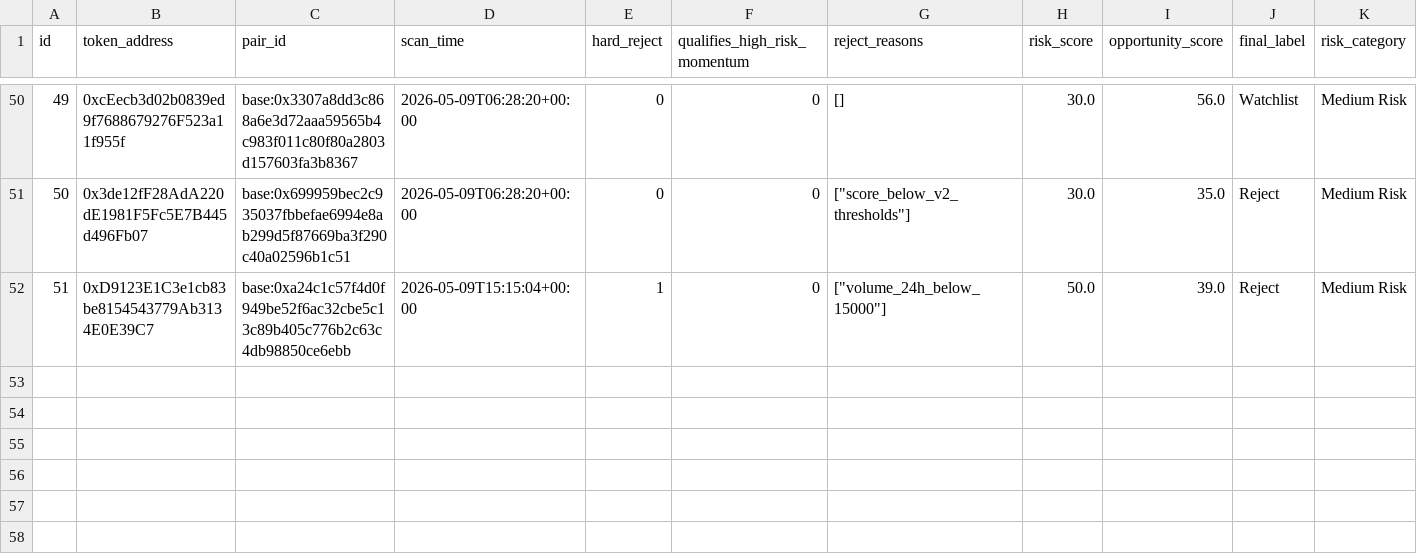
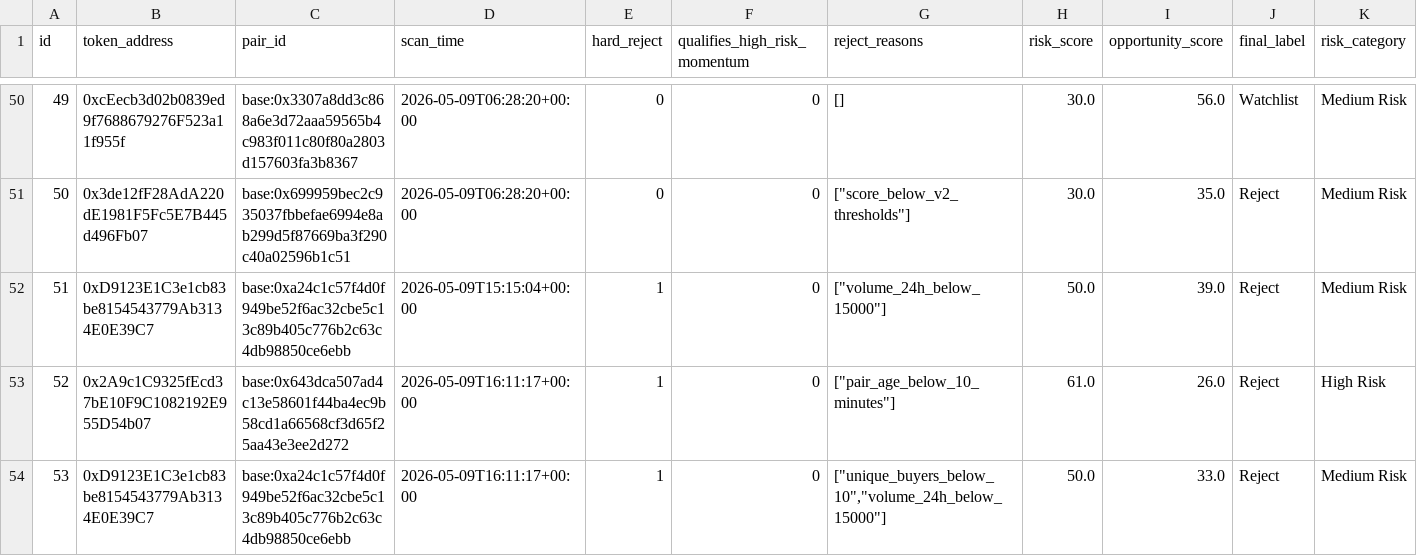
Before and after one commit to fatehchana17-create/crypto-signal-autopsy-v1, a CSV file: exports/filter_results.csv, drawn as a sheet; only a part is shown, gaps mark what is left out; rows hold the shown columns only; the diff names each change by its address in the sheet, - before the commit and + after, or states it on an @@ line.

```diff
--- a/exports/filter_results.csv
+++ b/exports/filter_results.csv
+row 53: 52 | 0x2A9c1C9325fEcd37bE10F9C1082192E955D54b07 | base:0x643dca507ad4c13e58601f44ba4ec9b58cd1a66568cf3d65f25aa43e3ee2d272 | 2026-05-09T16:11:17+00:00 | 1 | 0 | ["pair_age_below_10_minutes"] | 61.0 | 26.0 | Reject | High Risk
+row 54: 53 | 0xD9123E1C3e1cb83be8154543779Ab3134E0E39C7 | base:0xa24c1c57f4d0f949be52f6ac32cbe5c13c89b405c776b2c63c4db98850ce6ebb | 2026-05-09T16:11:17+00:00 | 1 | 0 | ["unique_buyers_below_10","volume_24h_below_15000"] | 50.0 | 33.0 | Reject | Medium Risk
```
Also changed, not shown: exports/outcome_snapshots.csv, exports/pairs.csv, 18 other files.
